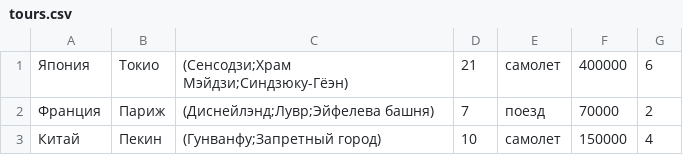
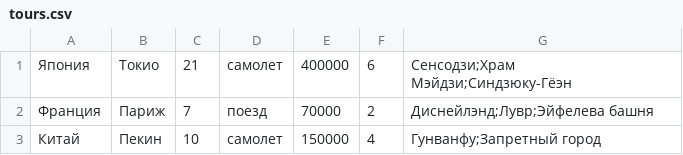
Before and after one commit to VasaStulo/Ruby, a CSV file: tur_laba/data/tours.csv, drawn as a sheet; removed rows and columns are numbered as before the commit, all else as after; the diff names each change by its address in the sheet, - before the commit and + after, or states it on an @@ line.

Commit message:
parsing tour data

```diff
--- a/tur_laba/data/tours.csv
+++ b/tur_laba/data/tours.csv
-column C, rows 1-3: (Сенсодзи;Храм Мэйдзи;Синдзюку-Гёэн) | (Диснейлэнд;Лувр;Эйфелева башня) | (Гунванфу;Запретный город)
+column G, rows 1-3: Сенсодзи;Храм Мэйдзи;Синдзюку-Гёэн | Диснейлэнд;Лувр;Эйфелева башня | Гунванфу;Запретный город
```
Also changed, not shown: 5 other files.
